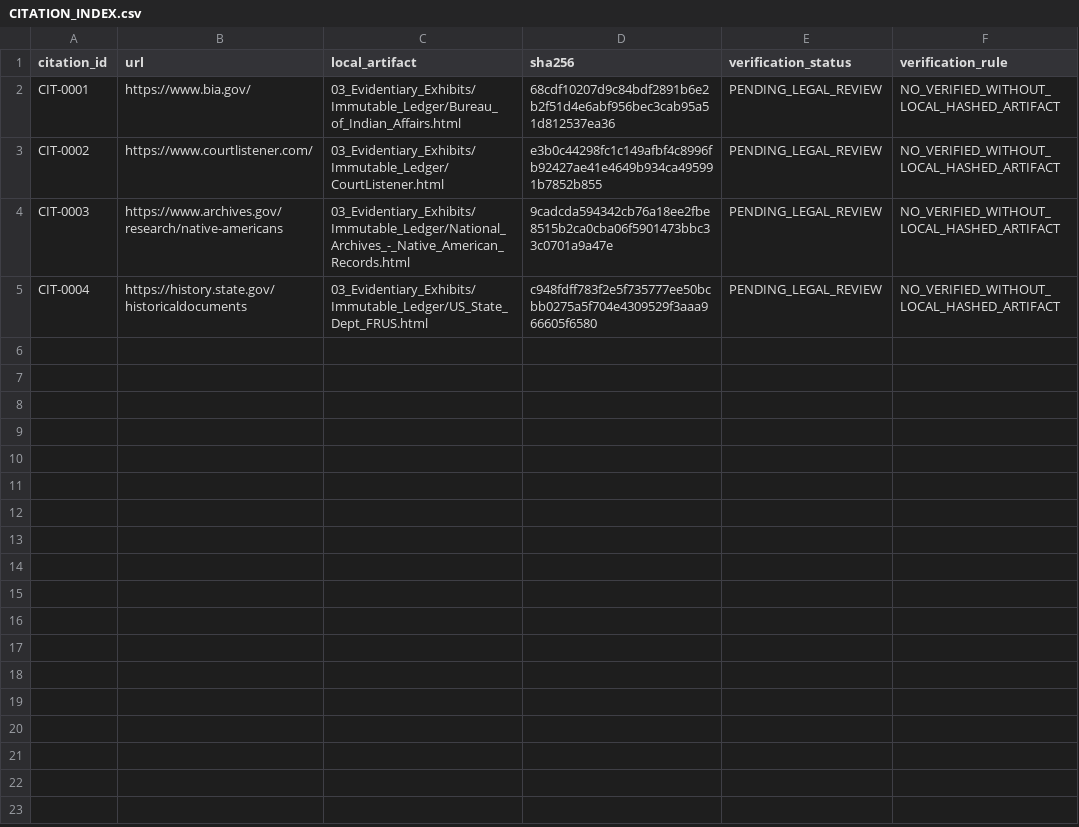
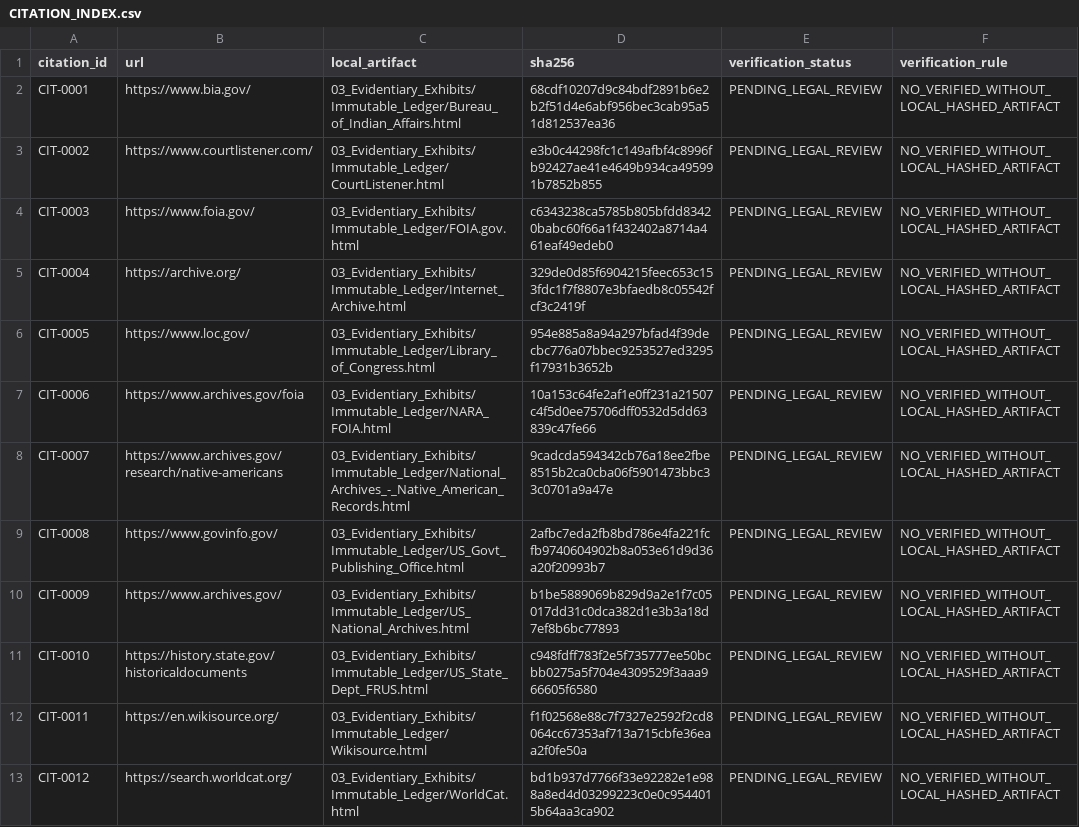
Before and after one commit to GlobalRestitutionAlliance/turtle-island-us-ak-village-of-anaktuvuk-pass-master-litigation, a CSV file: 03_Evidentiary_Exhibits/CITATION_INDEX.csv, drawn as a sheet.

Commit message:
Batch 2b: harvest expanded sources, citations, manifests

```diff
--- a/03_Evidentiary_Exhibits/CITATION_INDEX.csv
+++ b/03_Evidentiary_Exhibits/CITATION_INDEX.csv
@@ -3,3 +3,11 @@ CIT-0001,https://www.bia.gov/,03_Evidentiary_Exhibits/Immutable_Ledger/Bureau_of
 CIT-0002,https://www.courtlistener.com/,03_Evidentiary_Exhibits/Immutable_Ledger/CourtListener.html,e3b0c44298fc1c149afbf4c8996fb92427ae41e4649b934ca495991b7852b855,PENDING_LEGAL_REVIEW,NO_VERIFIED_WITHOUT_LOCAL_HASHED_ARTIFACT
-CIT-0003,https://www.archives.gov/research/native-americans,03_Evidentiary_Exhibits/Immutable_Ledger/National_Archives_-_Native_American_Records.html,9cadcda594342cb76a18ee2fbe8515b2ca0cba06f5901473bbc33c0701a9a47e,PENDING_LEGAL_REVIEW,NO_VERIFIED_WITHOUT_LOCAL_HASHED_ARTIFACT
-CIT-0004,https://history.state.gov/historicaldocuments,03_Evidentiary_Exhibits/Immutable_Ledger/US_State_Dept_FRUS.html,c948fdff783f2e5f735777ee50bcbb0275a5f704e4309529f3aaa966605f6580,PENDING_LEGAL_REVIEW,NO_VERIFIED_WITHOUT_LOCAL_HASHED_ARTIFACT
+CIT-0003,https://www.foia.gov/,03_Evidentiary_Exhibits/Immutable_Ledger/FOIA.gov.html,c6343238ca5785b805bfdd83420babc60f66a1f432402a8714a461eaf49edeb0,PENDING_LEGAL_REVIEW,NO_VERIFIED_WITHOUT_LOCAL_HASHED_ARTIFACT
+CIT-0004,https://archive.org/,03_Evidentiary_Exhibits/Immutable_Ledger/Internet_Archive.html,329de0d85f6904215feec653c153fdc1f7f8807e3bfaedb8c05542fcf3c2419f,PENDING_LEGAL_REVIEW,NO_VERIFIED_WITHOUT_LOCAL_HASHED_ARTIFACT
+CIT-0005,https://www.loc.gov/,03_Evidentiary_Exhibits/Immutable_Ledger/Library_of_Congress.html,954e885a8a94a297bfad4f39decbc776a07bbec9253527ed3295f17931b3652b,PENDING_LEGAL_REVIEW,NO_VERIFIED_WITHOUT_LOCAL_HASHED_ARTIFACT
+CIT-0006,https://www.archives.gov/foia,03_Evidentiary_Exhibits/Immutable_Ledger/NARA_FOIA.html,10a153c64fe2af1e0ff231a21507c4f5d0ee75706dff0532d5dd63839c47fe66,PENDING_LEGAL_REVIEW,NO_VERIFIED_WITHOUT_LOCAL_HASHED_ARTIFACT
+CIT-0007,https://www.archives.gov/research/native-americans,03_Evidentiary_Exhibits/Immutable_Ledger/National_Archives_-_Native_American_Records.html,9cadcda594342cb76a18ee2fbe8515b2ca0cba06f5901473bbc33c0701a9a47e,PENDING_LEGAL_REVIEW,NO_VERIFIED_WITHOUT_LOCAL_HASHED_ARTIFACT
+CIT-0008,https://www.govinfo.gov/,03_Evidentiary_Exhibits/Immutable_Ledger/US_Govt_Publishing_Office.html,2afbc7eda2fb8bd786e4fa221fcfb9740604902b8a053e61d9d36a20f20993b7,PENDING_LEGAL_REVIEW,NO_VERIFIED_WITHOUT_LOCAL_HASHED_ARTIFACT
+CIT-0009,https://www.archives.gov/,03_Evidentiary_Exhibits/Immutable_Ledger/US_National_Archives.html,b1be5889069b829d9a2e1f7c05017dd31c0dca382d1e3b3a18d7ef8b6bc77893,PENDING_LEGAL_REVIEW,NO_VERIFIED_WITHOUT_LOCAL_HASHED_ARTIFACT
+CIT-0010,https://history.state.gov/historicaldocuments,03_Evidentiary_Exhibits/Immutable_Ledger/US_State_Dept_FRUS.html,c948fdff783f2e5f735777ee50bcbb0275a5f704e4309529f3aaa966605f6580,PENDING_LEGAL_REVIEW,NO_VERIFIED_WITHOUT_LOCAL_HASHED_ARTIFACT
+CIT-0011,https://en.wikisource.org/,03_Evidentiary_Exhibits/Immutable_Ledger/Wikisource.html,f1f02568e88c7f7327e2592f2cd8064cc67353af713a715cbfe36eaa2f0fe50a,PENDING_LEGAL_REVIEW,NO_VERIFIED_WITHOUT_LOCAL_HASHED_ARTIFACT
+CIT-0012,https://search.worldcat.org/,03_Evidentiary_Exhibits/Immutable_Ledger/WorldCat.html,bd1b937d7766f33e92282e1e988a8ed4d03299223c0e0c9544015b64aa3ca902,PENDING_LEGAL_REVIEW,NO_VERIFIED_WITHOUT_LOCAL_HASHED_ARTIFACT
```
Also changed, not shown: 32 other files.
